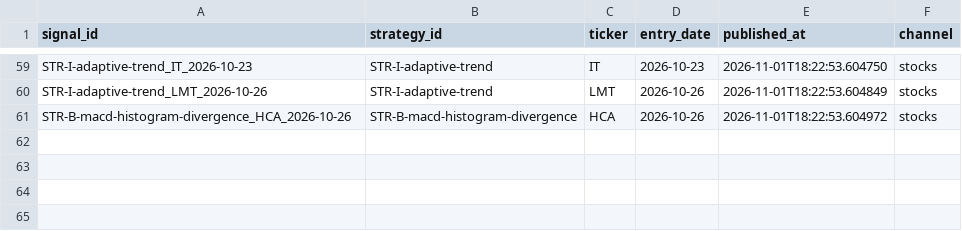
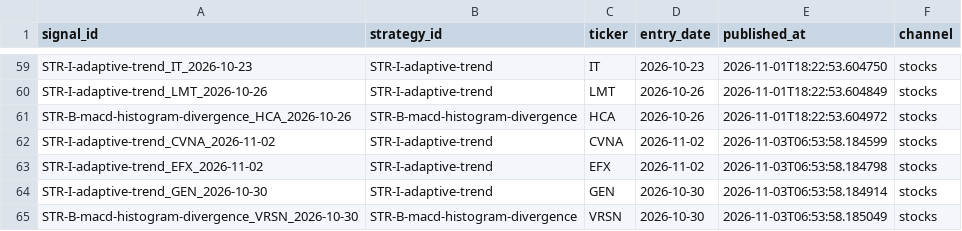
Before and after one commit to DKAgents/HermesForge, a CSV file: scripts/discord/published_signals.csv, drawn as a sheet; only a part is shown, gaps mark what is left out.

Commit message:
auto: sync scripts and campaigns

```diff
--- a/scripts/discord/published_signals.csv
+++ b/scripts/discord/published_signals.csv
@@ -61 +61,5 @@ STR-I-adaptive-trend_LMT_2026-10-26,STR-I-adaptive-trend,LMT,2026-10-26,2026-11-
 STR-B-macd-histogram-divergence_HCA_2026-10-26,STR-B-macd-histogram-divergence,HCA,2026-10-26,2026-11-01T18:22:53.604972,stocks
+STR-I-adaptive-trend_CVNA_2026-11-02,STR-I-adaptive-trend,CVNA,2026-11-02,2026-11-03T06:53:58.184599,stocks
+STR-I-adaptive-trend_EFX_2026-11-02,STR-I-adaptive-trend,EFX,2026-11-02,2026-11-03T06:53:58.184798,stocks
+STR-I-adaptive-trend_GEN_2026-10-30,STR-I-adaptive-trend,GEN,2026-10-30,2026-11-03T06:53:58.184914,stocks
+STR-B-macd-histogram-divergence_VRSN_2026-10-30,STR-B-macd-histogram-divergence,VRSN,2026-10-30,2026-11-03T06:53:58.185049,stocks
```
